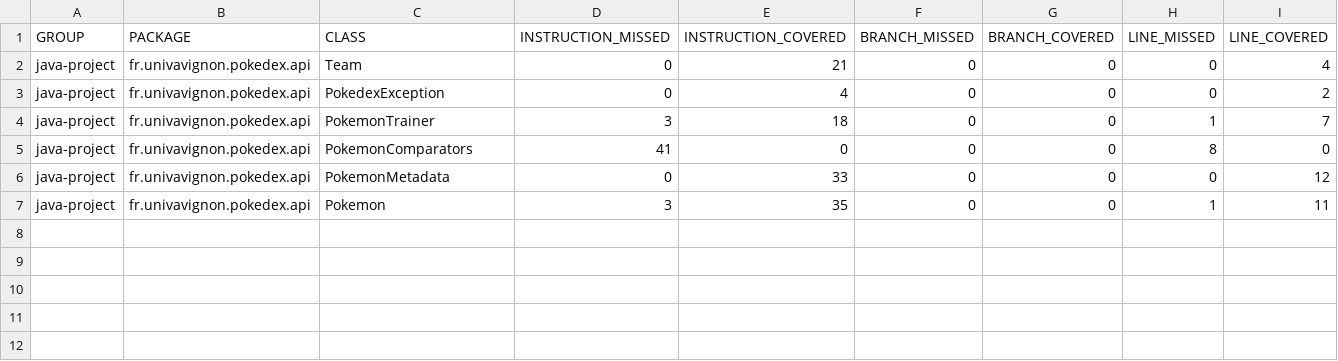
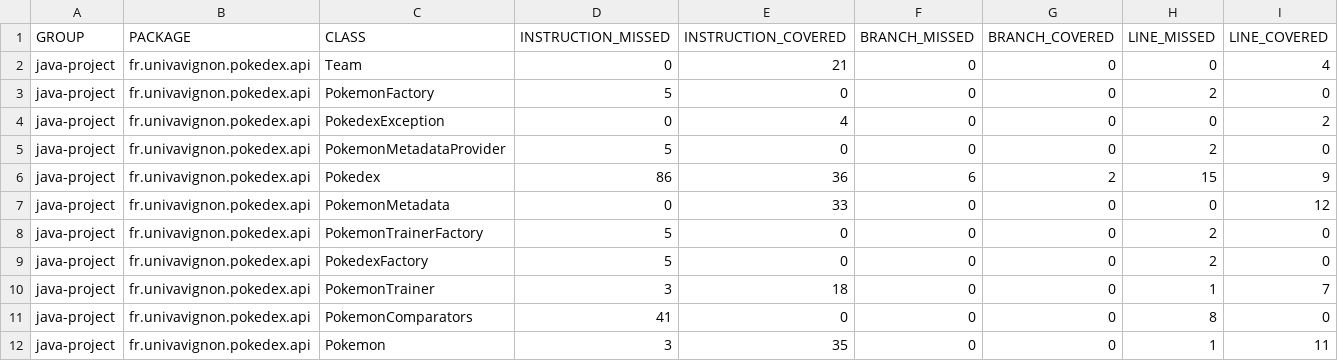
Before and after one commit to romain-rigaud/ceri-m1-techniques-de-test, a CSV file: target/site/jacoco/jacoco.csv, drawn as a sheet; only a part is shown; rows hold the shown columns only; the diff names each change by its address in the sheet, - before the commit and + after, or states it on an @@ line.

```diff
--- a/target/site/jacoco/jacoco.csv
+++ b/target/site/jacoco/jacoco.csv
+row 3: java-project | fr.univavignon.pokedex.api | PokemonFactory | 5 | 0 | 0 | 0 | 2 | 0
+row 5: java-project | fr.univavignon.pokedex.api | PokemonMetadataProvider | 5 | 0 | 0 | 0 | 2 | 0
+row 6: java-project | fr.univavignon.pokedex.api | Pokedex | 86 | 36 | 6 | 2 | 15 | 9
@@ row 6 moved to row 7: java-project @@
+row 8: java-project | fr.univavignon.pokedex.api | PokemonTrainerFactory | 5 | 0 | 0 | 0 | 2 | 0
+row 9: java-project | fr.univavignon.pokedex.api | PokedexFactory | 5 | 0 | 0 | 0 | 2 | 0
```
Also changed, not shown: 20 other files.
